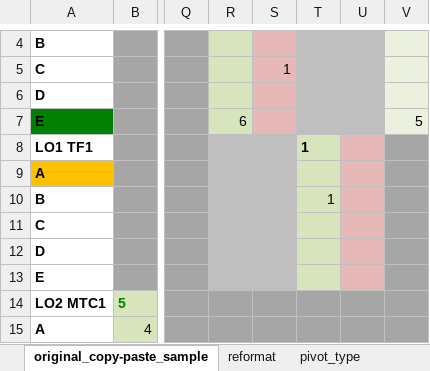
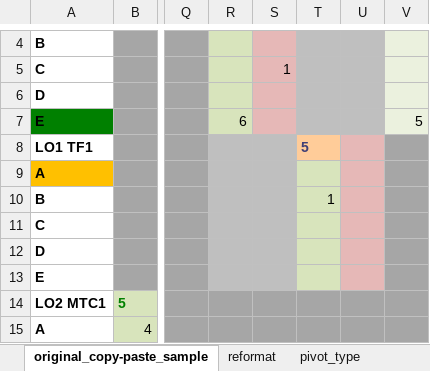
Before and after one commit to stillprocrastinating/UDP5WA4CF-UN03_back_end_development, an Excel workbook: sample.xlsx, sheet original_copy-paste_sample, drawn as a sheet; only a part is shown, gaps mark what is left out; values as stored, in another font and other column widths than the file's, no borders; the diff names each change by its address in the sheet, - before the commit and + after, or states it on an @@ line.

```diff
--- a/sample.xlsx (sheet original_copy-paste_sample)
+++ b/sample.xlsx (sheet original_copy-paste_sample)
-T8: 1
+T8: 5
@@ T8 fill: #D8E4BC → #FFCC99, text colour: black → #3F3F76 @@
```
Also changed, not shown: sheet reformat.
